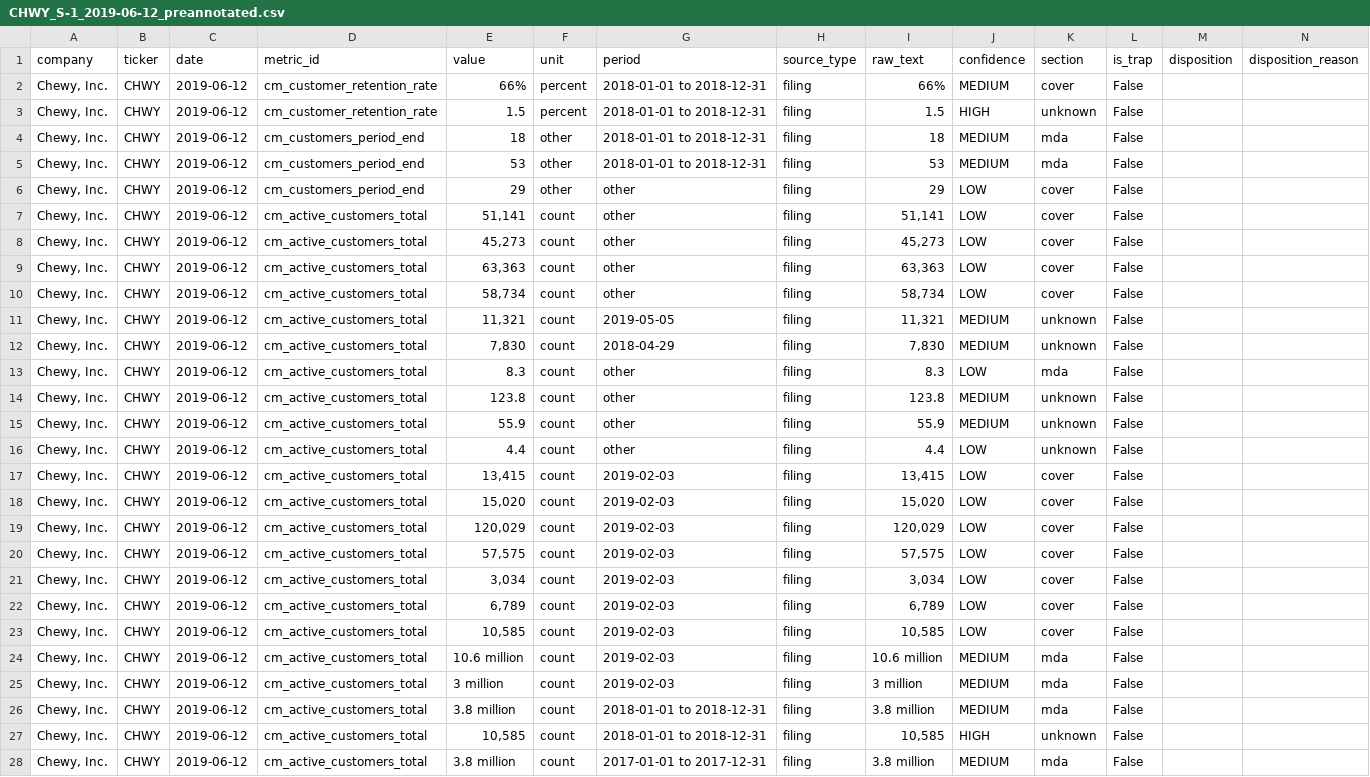
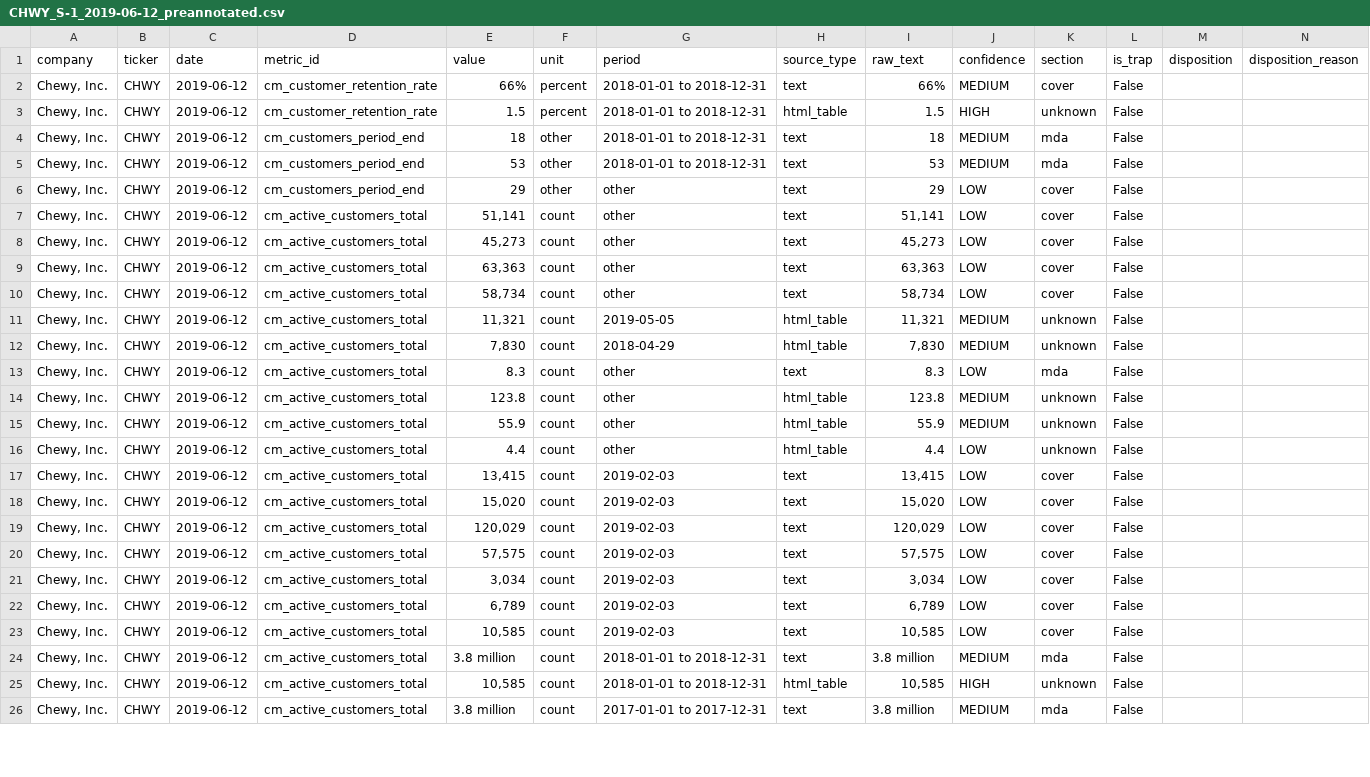
Before and after one commit to RGMjr/filings_reviewer, a CSV file: data/presentation_gold_standard/CHWY_S-1_2019-06-12_preannotated.csv, drawn as a sheet; only a part is shown; removed rows and columns are numbered as before the commit, all else as after; the diff covers the shown part only; the diff names each change by its address in the sheet, - before the commit and + after, or states it on an @@ line.

```diff
--- a/data/presentation_gold_standard/CHWY_S-1_2019-06-12_preannotated.csv
+++ b/data/presentation_gold_standard/CHWY_S-1_2019-06-12_preannotated.csv
-H2 (source_type): filing
+H2 (source_type): text
-H3 (source_type): filing
+H3 (source_type): html_table
-H4:H10 (source_type): filing
+H4:H10 (source_type): text
-H11:H12 (source_type): filing
+H11:H12 (source_type): html_table
-H13 (source_type): filing
+H13 (source_type): text
-H14:H16 (source_type): filing
+H14:H16 (source_type): html_table
-H17:H23 (source_type): filing
+H17:H23 (source_type): text
-row 24: Chewy, Inc. | CHWY | 2019-06-12 | cm_active_customers_total | 10.6 million | count | 2019-02-03 | filing | 10.6 million | MEDIUM | mda | False
-row 25: Chewy, Inc. | CHWY | 2019-06-12 | cm_active_customers_total | 3 million | count | 2019-02-03 | filing | 3 million | MEDIUM | mda | False
-H24 (source_type): filing
+H24 (source_type): text
-H25 (source_type): filing
+H25 (source_type): html_table
-H26 (source_type): filing
+H26 (source_type): text
```
Also changed, not shown: 3 added rows and 10 edited cells elsewhere in this file, data/presentation_gold_standard/CRM_2025-12-03_preannotated.csv, data/presentation_gold_standard/CRM_2026-02-25_preannotated.csv, 29 other files.
